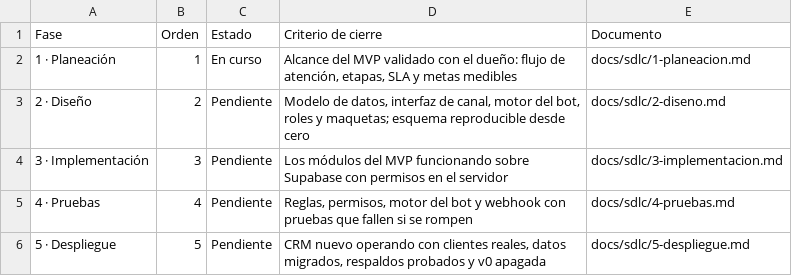
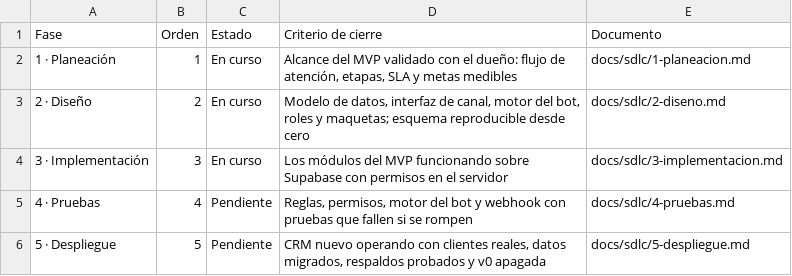
Before and after one commit to Appsheet-jm456/CRM_InventarIA, a CSV file: docs/notion/fases.csv, drawn as a sheet.

```diff
--- a/docs/notion/fases.csv
+++ b/docs/notion/fases.csv
@@ -2,4 +2,4 @@ Fase,Orden,Estado,Criterio de cierre,Documento
 1 · Planeación,1,En curso,"Alcance del MVP validado con el dueño: flujo de atención, etapas, SLA y metas medibles",docs/sdlc/1-planeacion.md
-2 · Diseño,2,Pendiente,"Modelo de datos, interfaz de canal, motor del bot, roles y maquetas; esquema reproducible desde cero",docs/sdlc/2-diseno.md
-3 · Implementación,3,Pendiente,Los módulos del MVP funcionando sobre Supabase con permisos en el servidor,docs/sdlc/3-implementacion.md
+2 · Diseño,2,En curso,"Modelo de datos, interfaz de canal, motor del bot, roles y maquetas; esquema reproducible desde cero",docs/sdlc/2-diseno.md
+3 · Implementación,3,En curso,Los módulos del MVP funcionando sobre Supabase con permisos en el servidor,docs/sdlc/3-implementacion.md
 4 · Pruebas,4,Pendiente,"Reglas, permisos, motor del bot y webhook con pruebas que fallen si se rompen",docs/sdlc/4-pruebas.md
```
Also changed, not shown: docs/notion/tareas.csv, 6 other files.
